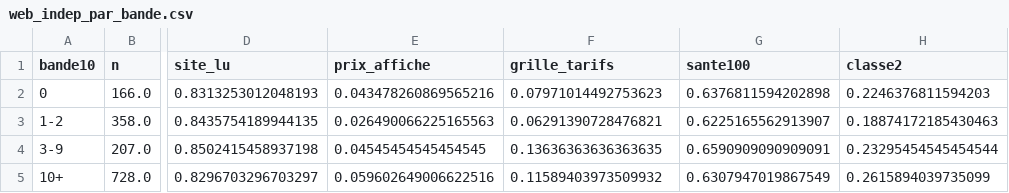
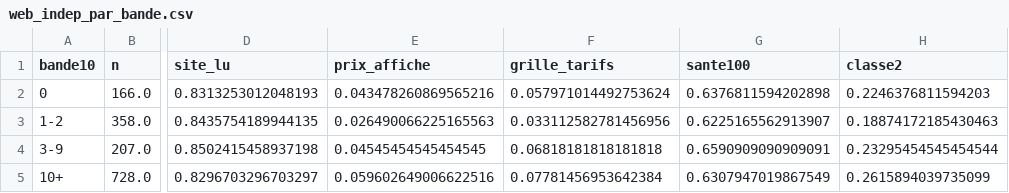
Before and after one commit to Nsoussan/deserts-audioprothese, a CSV file: ratings/outputs/web_indep_par_bande.csv, drawn as a sheet; only a part is shown, gaps mark what is left out; the diff names each change by its address in the sheet, - before the commit and + after, or states it on an @@ line.

Commit message:
Ratings without exit v2.1 : typologie, effet titulaire, benchmark coiffeurs, dispersion ; couche publique minimisée

```diff
--- a/ratings/outputs/web_indep_par_bande.csv
+++ b/ratings/outputs/web_indep_par_bande.csv
-F2 (grille_tarifs): 0.07971014492753623
+F2 (grille_tarifs): 0.057971014492753624
-F3 (grille_tarifs): 0.06291390728476821
+F3 (grille_tarifs): 0.033112582781456956
-F4 (grille_tarifs): 0.13636363636363635
+F4 (grille_tarifs): 0.06818181818181818
-F5 (grille_tarifs): 0.11589403973509932
+F5 (grille_tarifs): 0.07781456953642384
```
Also changed, not shown: ratings/outputs/web_par_bande.csv, ratings/outputs/web_par_type.csv, 39 other files.
